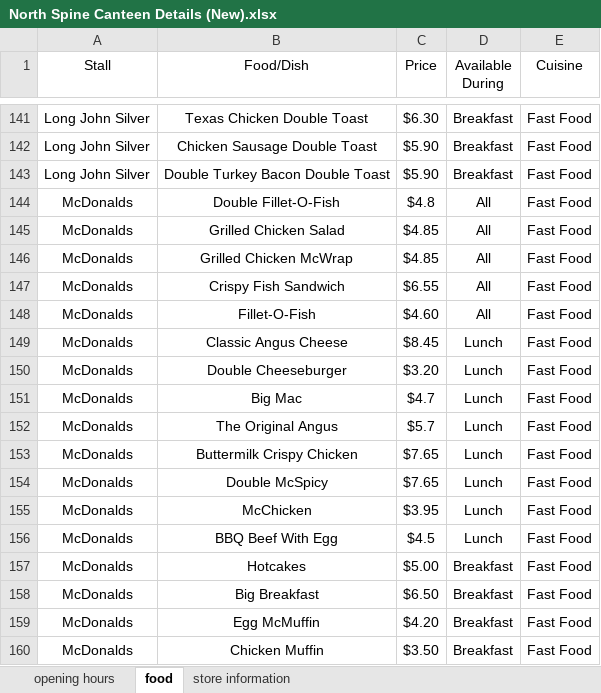
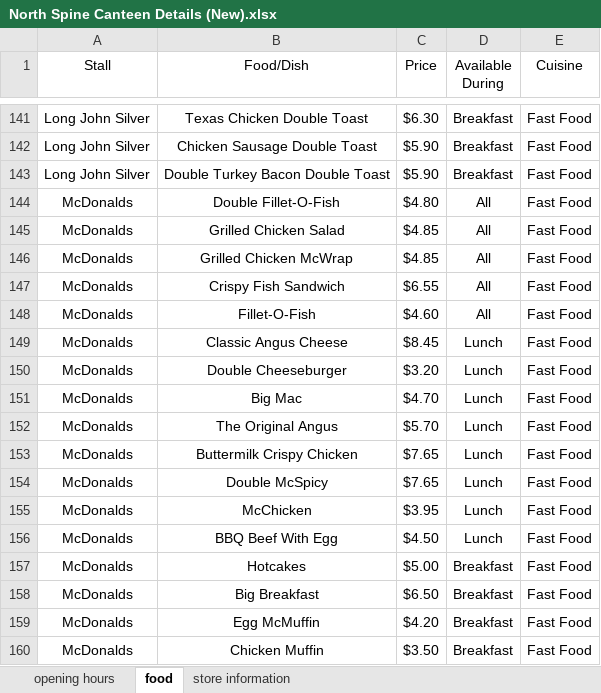
Before and after one commit to jaywrye/CZ1003, an Excel workbook: North Spine Canteen Details (New).xlsx, sheet food, drawn as a sheet; only a part is shown, gaps mark what is left out; values as stored, in another font and other column widths than the file's, no borders; the diff names each change by its address in the sheet, - before the commit and + after, or states it on an @@ line.

```diff
--- a/North Spine Canteen Details (New).xlsx (sheet food)
+++ b/North Spine Canteen Details (New).xlsx (sheet food)
-C144 (Price): $4.8
+C144 (Price): $4.80
-C151 (Price): $4.7
+C151 (Price): $4.70
-C152 (Price): $5.7
+C152 (Price): $5.70
-C156 (Price): $4.5
+C156 (Price): $4.50
```
Also changed, not shown: 1 other file.
